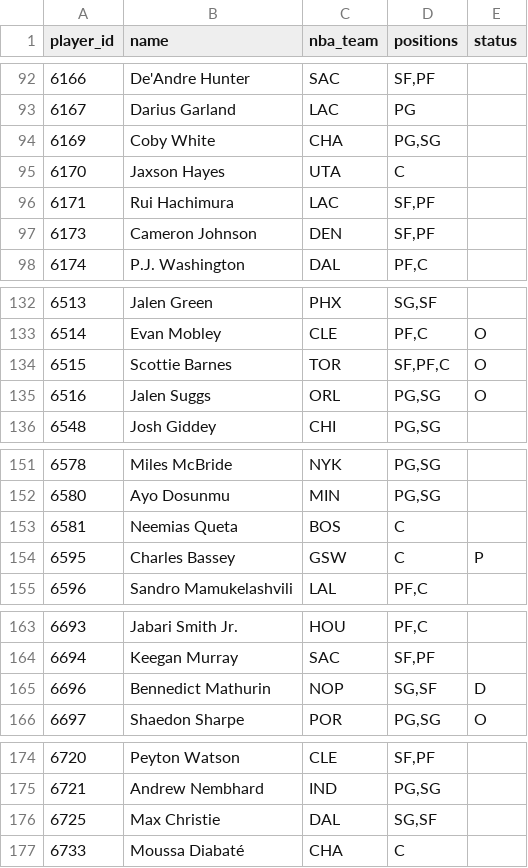
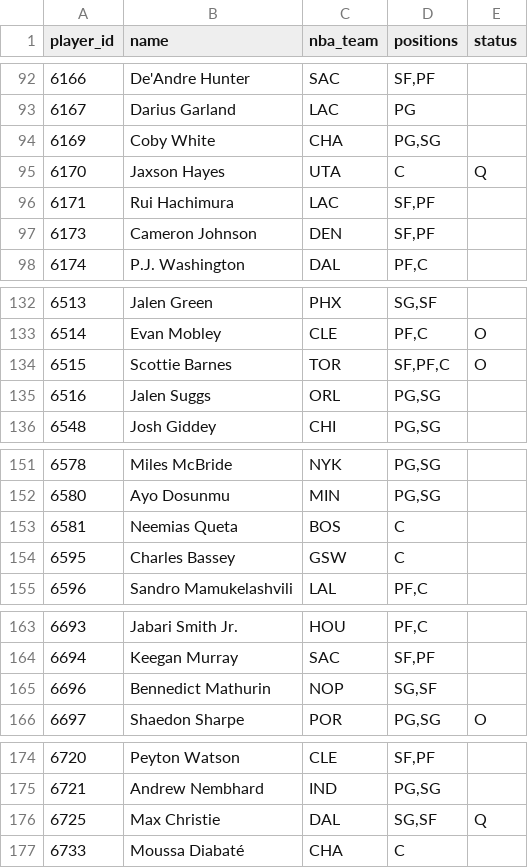
Before and after one commit to Dziesma/fantasy-lombards, a CSV file: data/yahoo/players.csv, drawn as a sheet; only a part is shown, gaps mark what is left out; the diff covers the shown part only.

```diff
--- a/data/yahoo/players.csv
+++ b/data/yahoo/players.csv
@@ -94,3 +94,3 @@ player_id,name,nba_team,positions,status
 6169,Coby White,CHA,"PG,SG",
-6170,Jaxson Hayes,UTA,C,
+6170,Jaxson Hayes,UTA,C,Q
 6171,Rui Hachimura,LAC,"SF,PF",
@@ -134,3 +134,3 @@ player_id,name,nba_team,positions,status
 6515,Scottie Barnes,TOR,"SF,PF,C",O
-6516,Jalen Suggs,ORL,"PG,SG",O
+6516,Jalen Suggs,ORL,"PG,SG",
 6548,Josh Giddey,CHI,"PG,SG",
@@ -153,3 +153,3 @@ player_id,name,nba_team,positions,status
 6581,Neemias Queta,BOS,C,
-6595,Charles Bassey,GSW,C,P
+6595,Charles Bassey,GSW,C,
 6596,Sandro Mamukelashvili,LAL,"PF,C",
@@ -164,3 +164,3 @@ player_id,name,nba_team,positions,status
 6694,Keegan Murray,SAC,"SF,PF",
-6696,Bennedict Mathurin,NOP,"SG,SF",D
+6696,Bennedict Mathurin,NOP,"SG,SF",
 6697,Shaedon Sharpe,POR,"PG,SG",O
@@ -175,3 +175,3 @@ player_id,name,nba_team,positions,status
 6721,Andrew Nembhard,IND,"PG,SG",
-6725,Max Christie,DAL,"SG,SF",
+6725,Max Christie,DAL,"SG,SF",Q
 6733,Moussa Diabaté,CHA,C,
```
Also changed, not shown: 19 edited cells elsewhere in this file, data/yahoo/h2h.csv, data/yahoo/matchups.csv, 6 other files.
